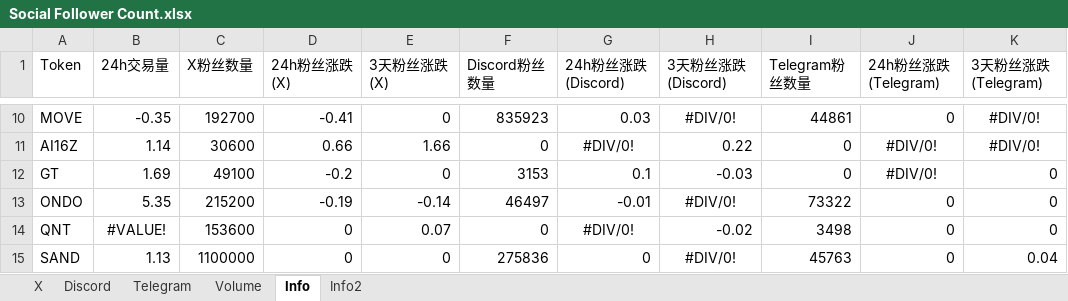
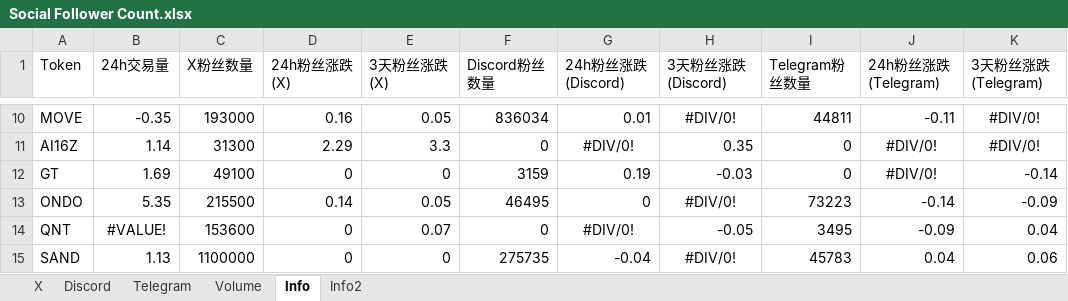
Before and after one commit to SoSilent6/SocialTracker, an Excel workbook: Social Follower Count.xlsx, sheet Info, drawn as a sheet; only a part is shown, gaps mark what is left out; values as stored, in another font and other column widths than the file's, no borders; the diff covers the shown part only; the diff names each change by its address in the sheet, - before the commit and + after, or states it on an @@ line.

Commit message:
Updated app with Telegram columns and improved column toggle UI: - Added Telegram columns to main table - Removed 24h volume column - Improved column toggle buttons - Fixed column visibility functionality - Updated styling for toggle UI

```diff
--- a/Social Follower Count.xlsx (sheet Info)
+++ b/Social Follower Count.xlsx (sheet Info)
-C10 (X粉丝数量): 192700
+C10 (X粉丝数量): 193000
-D10 (24h粉丝涨跌(X)): -0.41
+D10 (24h粉丝涨跌(X)): 0.16
-E10 (3天粉丝涨跌(X)): 0
+E10 (3天粉丝涨跌(X)): 0.05
-F10 (Discord粉丝数量): 835923
+F10 (Discord粉丝数量): 836034
-G10 (24h粉丝涨跌(Discord)): 0.03
+G10 (24h粉丝涨跌(Discord)): 0.01
-I10 (Telegram粉丝数量): 44861
+I10 (Telegram粉丝数量): 44811
-J10 (24h粉丝涨跌(Telegram)): 0
+J10 (24h粉丝涨跌(Telegram)): -0.11
-C11 (X粉丝数量): 30600
+C11 (X粉丝数量): 31300
-D11 (24h粉丝涨跌(X)): 0.66
+D11 (24h粉丝涨跌(X)): 2.29
-E11 (3天粉丝涨跌(X)): 1.66
+E11 (3天粉丝涨跌(X)): 3.3
-H11 (3天粉丝涨跌(Discord)): 0.22
+H11 (3天粉丝涨跌(Discord)): 0.35
-D12 (24h粉丝涨跌(X)): -0.2
+D12 (24h粉丝涨跌(X)): 0
-F12 (Discord粉丝数量): 3153
+F12 (Discord粉丝数量): 3159
-G12 (24h粉丝涨跌(Discord)): 0.1
+G12 (24h粉丝涨跌(Discord)): 0.19
-K12 (3天粉丝涨跌(Telegram)): 0
+K12 (3天粉丝涨跌(Telegram)): -0.14
-C13 (X粉丝数量): 215200
+C13 (X粉丝数量): 215500
-D13 (24h粉丝涨跌(X)): -0.19
+D13 (24h粉丝涨跌(X)): 0.14
-E13 (3天粉丝涨跌(X)): -0.14
+E13 (3天粉丝涨跌(X)): 0.05
-F13 (Discord粉丝数量): 46497
+F13 (Discord粉丝数量): 46495
-G13 (24h粉丝涨跌(Discord)): -0.01
+G13 (24h粉丝涨跌(Discord)): 0
-I13 (Telegram粉丝数量): 73322
+I13 (Telegram粉丝数量): 73223
-J13 (24h粉丝涨跌(Telegram)): 0
+J13 (24h粉丝涨跌(Telegram)): -0.14
-K13 (3天粉丝涨跌(Telegram)): 0
+K13 (3天粉丝涨跌(Telegram)): -0.09
-H14 (3天粉丝涨跌(Discord)): -0.02
+H14 (3天粉丝涨跌(Discord)): -0.05
-I14 (Telegram粉丝数量): 3498
+I14 (Telegram粉丝数量): 3495
-J14 (24h粉丝涨跌(Telegram)): 0
+J14 (24h粉丝涨跌(Telegram)): -0.09
-K14 (3天粉丝涨跌(Telegram)): 0
+K14 (3天粉丝涨跌(Telegram)): 0.04
-F15 (Discord粉丝数量): 275836
+F15 (Discord粉丝数量): 275735
-G15 (24h粉丝涨跌(Discord)): 0
+G15 (24h粉丝涨跌(Discord)): -0.04
-I15 (Telegram粉丝数量): 45763
+I15 (Telegram粉丝数量): 45783
-J15 (24h粉丝涨跌(Telegram)): 0
+J15 (24h粉丝涨跌(Telegram)): 0.04
-K15 (3天粉丝涨跌(Telegram)): 0.04
+K15 (3天粉丝涨跌(Telegram)): 0.06
```
Also changed, not shown: 294 edited cells and cell formats elsewhere in this sheet, sheet Info2, sheet X, sheet Discord, sheet Telegram, formulas that keep their value.
